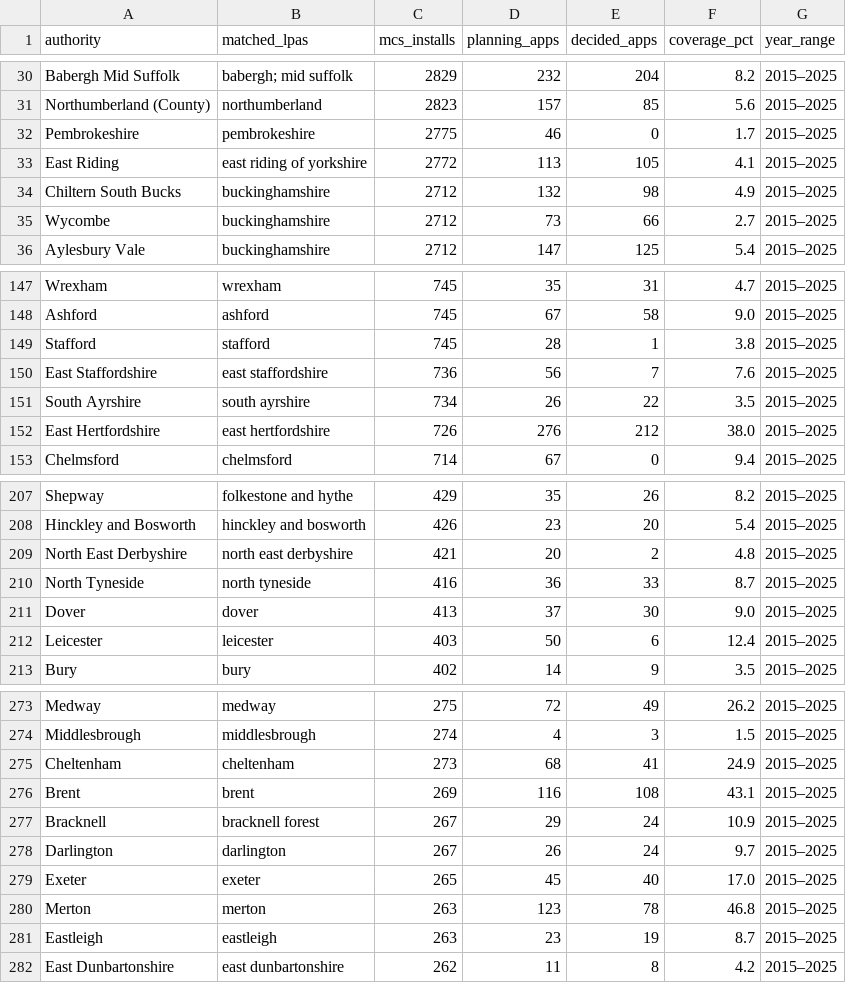
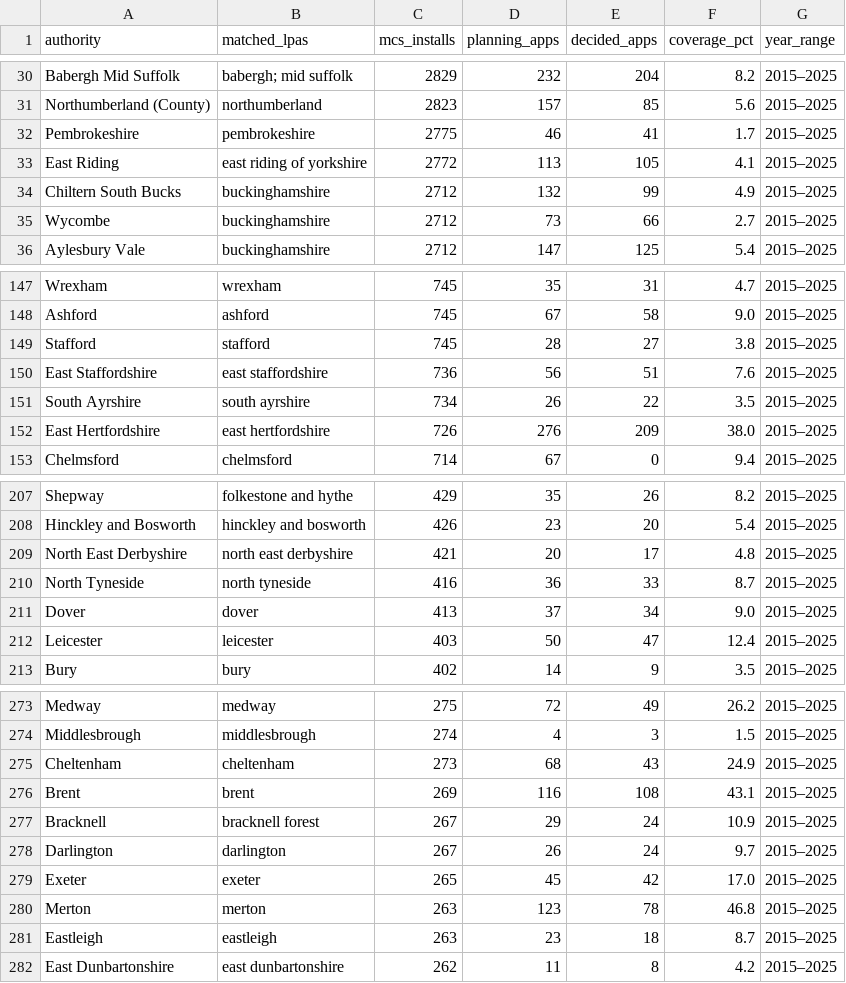
Before and after one commit to simonwisdom/heat-pump-planning-scraping, a CSV file: reports/heat-pump-decisions/per_council_coverage.csv, drawn as a sheet; only a part is shown, gaps mark what is left out; the diff covers the shown part only.

```diff
--- a/reports/heat-pump-decisions/per_council_coverage.csv
+++ b/reports/heat-pump-decisions/per_council_coverage.csv
@@ -31,5 +31,5 @@ Babergh Mid Suffolk,babergh; mid suffolk,2829,232,204,8.2,2015–2025
 Northumberland (County),northumberland,2823,157,85,5.6,2015–2025
-Pembrokeshire,pembrokeshire,2775,46,0,1.7,2015–2025
+Pembrokeshire,pembrokeshire,2775,46,41,1.7,2015–2025
 East Riding,east riding of yorkshire,2772,113,105,4.1,2015–2025
-Chiltern South Bucks,buckinghamshire,2712,132,98,4.9,2015–2025
+Chiltern South Bucks,buckinghamshire,2712,132,99,4.9,2015–2025
 Wycombe,buckinghamshire,2712,73,66,2.7,2015–2025
@@ -148,6 +148,6 @@ Wrexham,wrexham,745,35,31,4.7,2015–2025
 Ashford,ashford,745,67,58,9.0,2015–2025
-Stafford,stafford,745,28,1,3.8,2015–2025
-East Staffordshire,east staffordshire,736,56,7,7.6,2015–2025
+Stafford,stafford,745,28,27,3.8,2015–2025
+East Staffordshire,east staffordshire,736,56,51,7.6,2015–2025
 South Ayrshire,south ayrshire,734,26,22,3.5,2015–2025
-East Hertfordshire,east hertfordshire,726,276,212,38.0,2015–2025
+East Hertfordshire,east hertfordshire,726,276,209,38.0,2015–2025
 Chelmsford,chelmsford,714,67,0,9.4,2015–2025
@@ -208,6 +208,6 @@ Shepway,folkestone and hythe,429,35,26,8.2,2015–2025
 Hinckley and Bosworth,hinckley and bosworth,426,23,20,5.4,2015–2025
-North East Derbyshire,north east derbyshire,421,20,2,4.8,2015–2025
+North East Derbyshire,north east derbyshire,421,20,17,4.8,2015–2025
 North Tyneside,north tyneside,416,36,33,8.7,2015–2025
-Dover,dover,413,37,30,9.0,2015–2025
-Leicester,leicester,403,50,6,12.4,2015–2025
+Dover,dover,413,37,34,9.0,2015–2025
+Leicester,leicester,403,50,47,12.4,2015–2025
 Bury,bury,402,14,9,3.5,2015–2025
@@ -274,3 +274,3 @@ Medway,medway,275,72,49,26.2,2015–2025
 Middlesbrough,middlesbrough,274,4,3,1.5,2015–2025
-Cheltenham,cheltenham,273,68,41,24.9,2015–2025
+Cheltenham,cheltenham,273,68,43,24.9,2015–2025
 Brent,brent,269,116,108,43.1,2015–2025
@@ -278,5 +278,5 @@ Bracknell,bracknell forest,267,29,24,10.9,2015–2025
 Darlington,darlington,267,26,24,9.7,2015–2025
-Exeter,exeter,265,45,40,17.0,2015–2025
+Exeter,exeter,265,45,42,17.0,2015–2025
 Merton,merton,263,123,78,46.8,2015–2025
-Eastleigh,eastleigh,263,23,19,8.7,2015–2025
+Eastleigh,eastleigh,263,23,18,8.7,2015–2025
 East Dunbartonshire,east dunbartonshire,262,11,8,4.2,2015–2025
```
Also changed, not shown: 22 edited cells elsewhere in this file, reports/heat-pump-decisions/by_application_type.csv, reports/heat-pump-decisions/by_council.csv, 9 other files.
